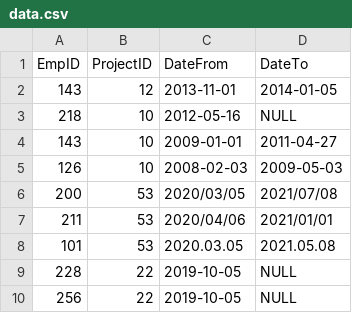
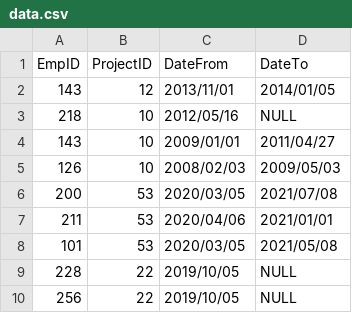
Before and after one commit to SilvioStoykov/Silvio-Stoykov-employees, a CSV file: data/data.csv, drawn as a sheet.

```diff
--- a/data/data.csv
+++ b/data/data.csv
@@ -1,10 +1,10 @@
 EmpID,ProjectID, DateFrom, DateTo
-143, 12, 2013-11-01, 2014-01-05
-218, 10, 2012-05-16, NULL
-143, 10, 2009-01-01, 2011-04-27
-126, 10, 2008-02-03, 2009-05-03
+143, 12, 2013/11/01, 2014/01/05
+218, 10, 2012/05/16, NULL
+143, 10, 2009/01/01, 2011/04/27
+126, 10, 2008/02/03, 2009/05/03
 200, 53, 2020/03/05, 2021/07/08
 211, 53, 2020/04/06, 2021/01/01
-101, 53, 2020.03.05, 2021.05.08
-228, 22, 2019-10-05, NULL
-256, 22, 2019-10-05, NULL
+101, 53, 2020/03/05, 2021/05/08
+228, 22, 2019/10/05, NULL
+256, 22, 2019/10/05, NULL
```
Also changed, not shown: 3 other files.
